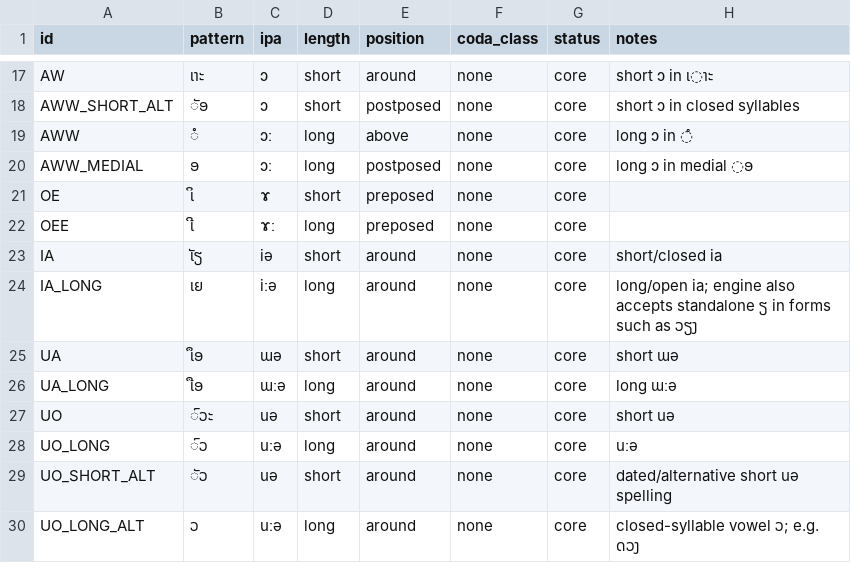
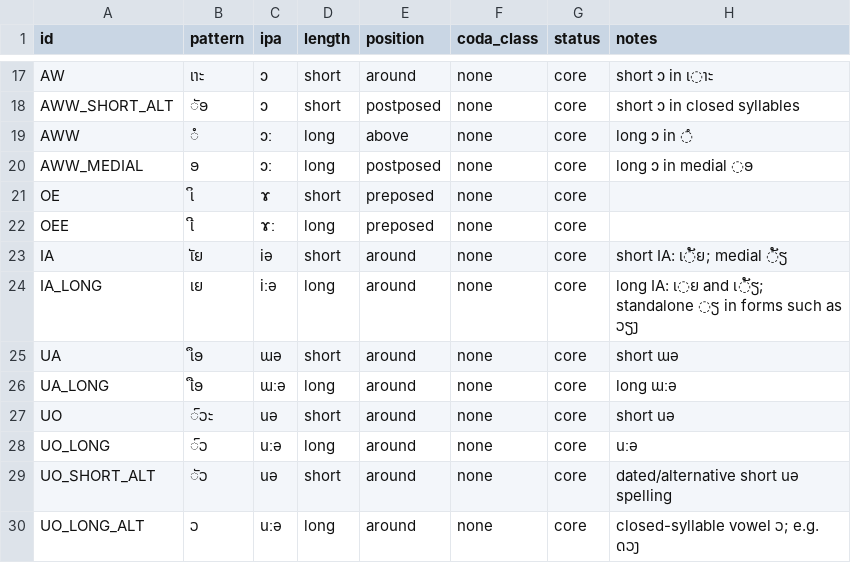
Before and after one commit to ClippyFirst/Lao-Ukrainian-Phonetic-System, a CSV file: data/lao/vowels.csv, drawn as a sheet; only a part is shown, gaps mark what is left out.

Commit message:
fix(lao): align IA vowel length with source evidence

```diff
--- a/data/lao/vowels.csv
+++ b/data/lao/vowels.csv
@@ -22,4 +22,4 @@ OE,ເິ,ɤ,short,preposed,none,core,
 OEE,ເີ,ɤː,long,preposed,none,core,
-IA,ເັຽ,iə,short,around,none,core,short/closed ia
-IA_LONG,ເຍ,iːə,long,around,none,core,long/open ia; engine also accepts standalone ຽ in forms such as ວຽງ
+IA,ເັຍ,iə,short,around,none,core,short IA: ເ◌ັຍ; medial ◌ັຽ
+IA_LONG,ເຍ,iːə,long,around,none,core,long IA: ເ◌ຍ and ເ◌ັຽ; standalone ◌ຽ in forms such as ວຽງ
 UA,ເຶອ,ɯə,short,around,none,core,short ɯə
```
